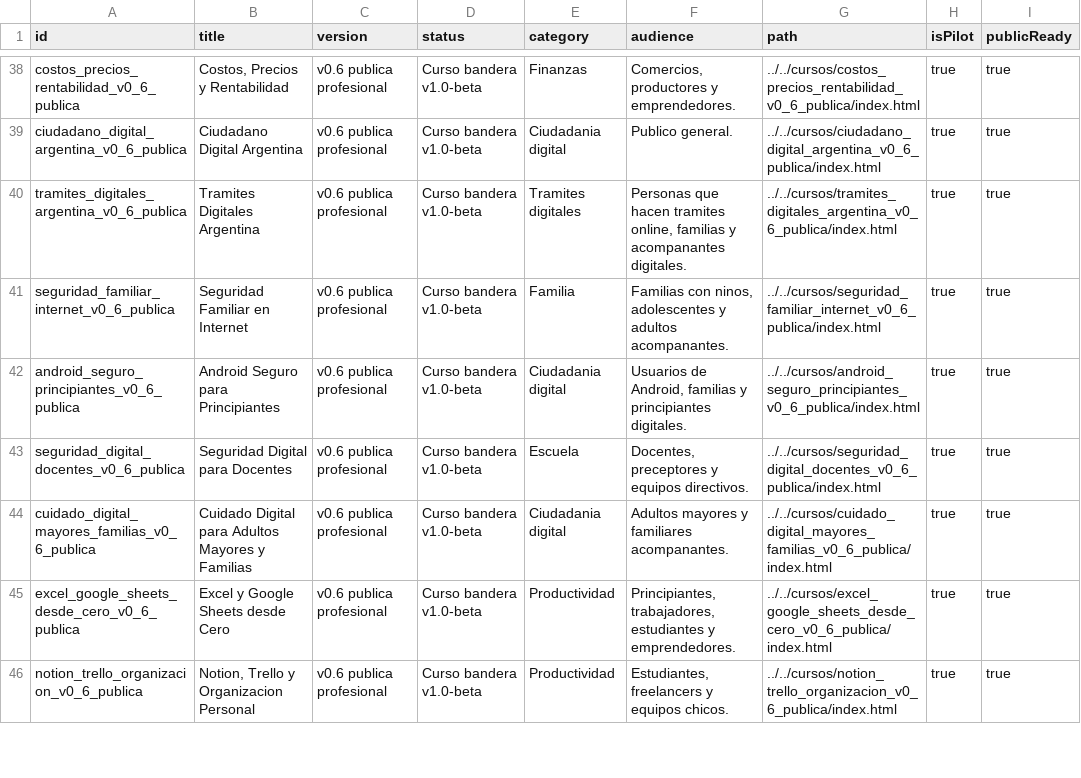
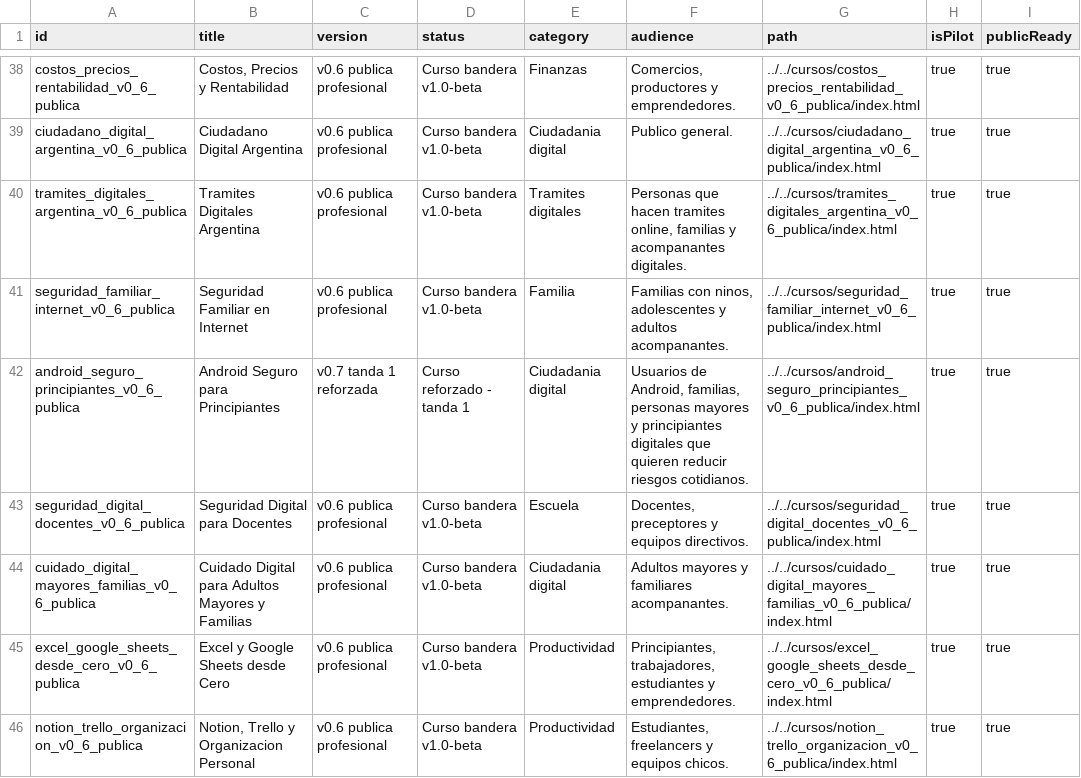
Before and after one commit to juanfranco1985/cursoteca-abierta, a CSV file: portal/portal_publico_profesional_v0_6/data/courses_inventory.csv, drawn as a sheet; only a part is shown, gaps mark what is left out; the diff covers the shown part only.

Commit message:
Reforzar primera tanda de cursos

```diff
--- a/portal/portal_publico_profesional_v0_6/data/courses_inventory.csv
+++ b/portal/portal_publico_profesional_v0_6/data/courses_inventory.csv
@@ -41,3 +41,3 @@ tramites_digitales_argentina_v0_6_publica,Tramites Digitales Argentina,v0.6 publ
 seguridad_familiar_internet_v0_6_publica,Seguridad Familiar en Internet,v0.6 publica profesional,Curso bandera v1.0-beta,Familia,"Familias con ninos, adolescentes y adultos acompanantes.",../../cursos/seguridad_familiar_internet_v0_6_publica/index.html,true,true
-android_seguro_principiantes_v0_6_publica,Android Seguro para Principiantes,v0.6 publica profesional,Curso bandera v1.0-beta,Ciudadania digital,"Usuarios de Android, familias y principiantes digitales.",../../cursos/android_seguro_principiantes_v0_6_publica/index.html,true,true
+android_seguro_principiantes_v0_6_publica,Android Seguro para Principiantes,v0.7 tanda 1 reforzada,Curso reforzado - tanda 1,Ciudadania digital,"Usuarios de Android, familias, personas mayores y principiantes digitales que quieren reducir riesgos cotidianos.",../../cursos/android_seguro_principiantes_v0_6_publica/index.html,true,true
 seguridad_digital_docentes_v0_6_publica,Seguridad Digital para Docentes,v0.6 publica profesional,Curso bandera v1.0-beta,Escuela,"Docentes, preceptores y equipos directivos.",../../cursos/seguridad_digital_docentes_v0_6_publica/index.html,true,true
```
Also changed, not shown: 13 edited cells elsewhere in this file, 38 other files.
